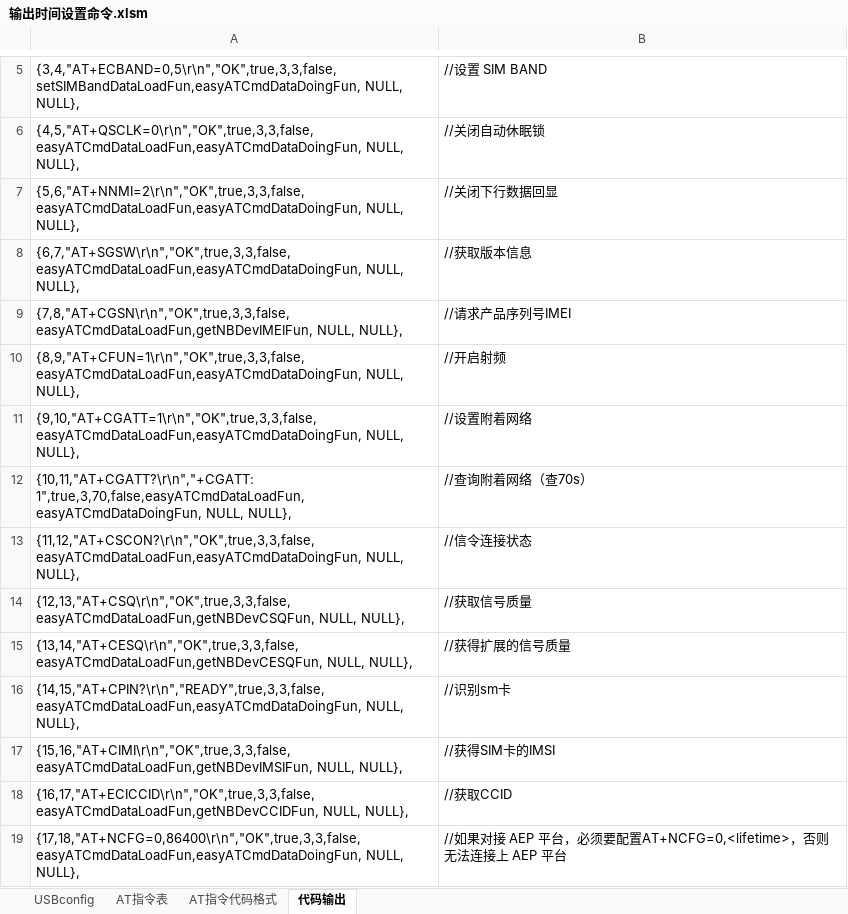
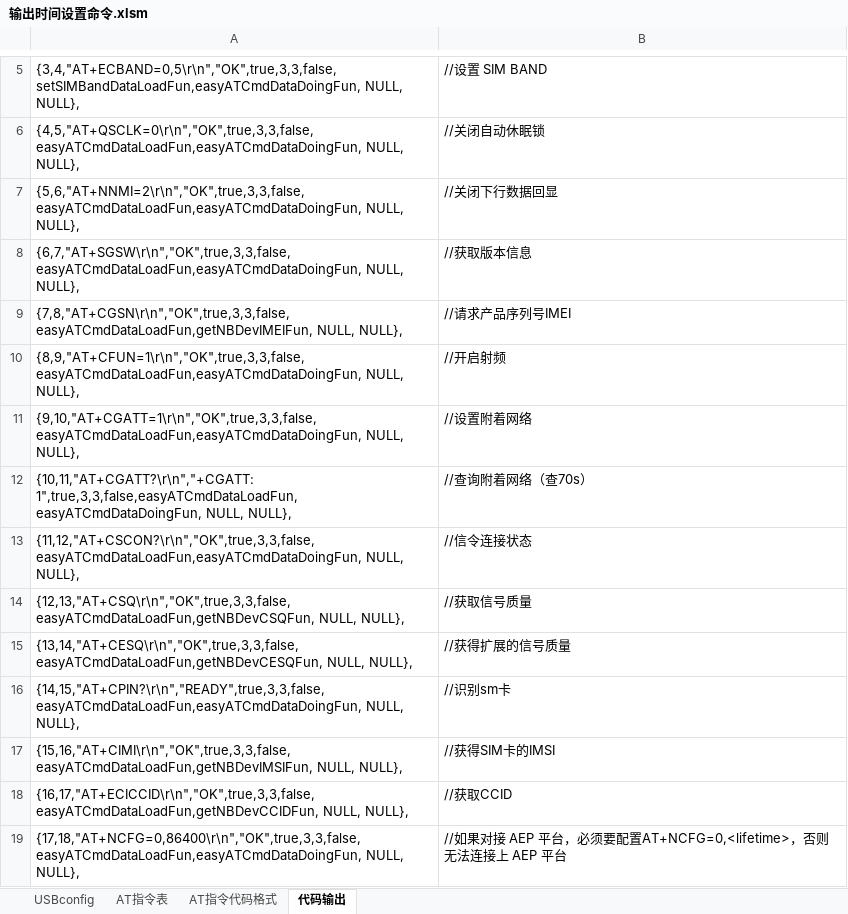
Before and after one commit to chaimark/C_Quiz, an Excel workbook: 输出时间设置命令.xlsm, sheet 代码输出, drawn as a sheet; only a part is shown, gaps mark what is left out; values as stored, in another font and other column widths than the file's, no borders; the diff names each change by its address in the sheet, - before the commit and + after, or states it on an @@ line.

```diff
--- a/输出时间设置命令.xlsm (sheet 代码输出)
+++ b/输出时间设置命令.xlsm (sheet 代码输出)
-A12: {10,11,"AT+CGATT?\r\n","+CGATT: 1",true,3,70,false,easyATCmdDataLoadFun,easyATCmdDataDoingFun, NULL, NULL},
+A12: {10,11,"AT+CGATT?\r\n","+CGATT: 1",true,3,3,false,easyATCmdDataLoadFun,easyATCmdDataDoingFun, NULL, NULL},
```
Also changed, not shown: sheet AT指令代码格式, 1 other file.
